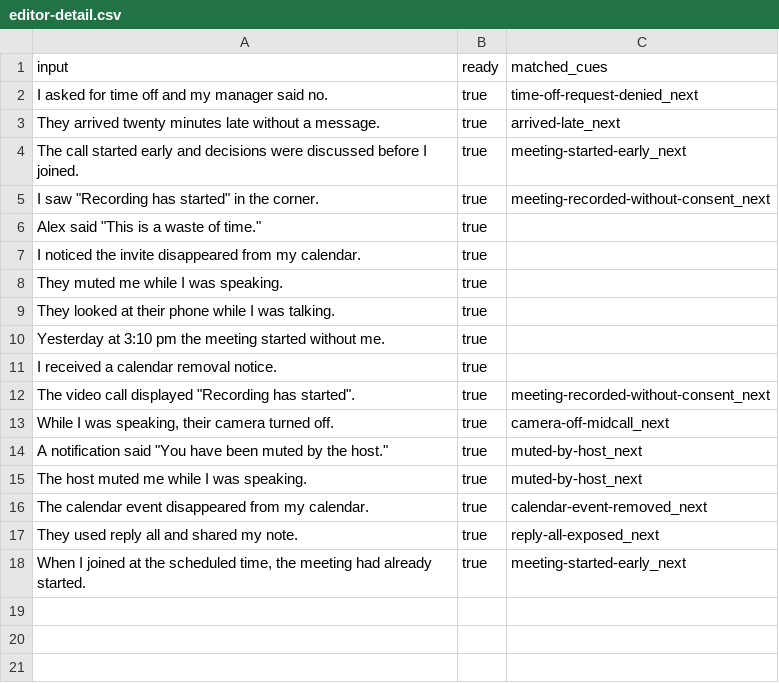
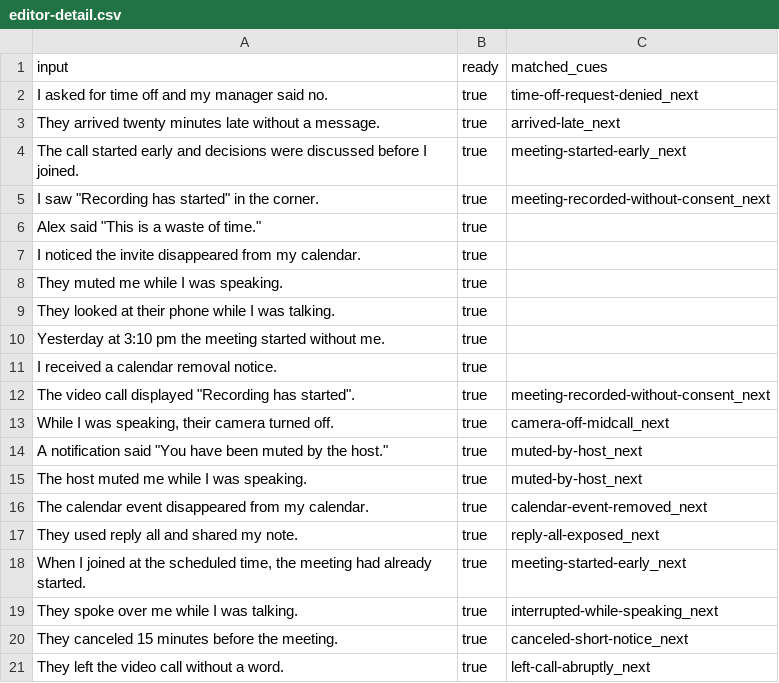
Before and after one commit to natanai/nvc-app, a CSV file: scripts/live/out/editor-detail.csv, drawn as a sheet; the diff names each change by its address in the sheet, - before the commit and + after, or states it on an @@ line.

```diff
--- a/scripts/live/out/editor-detail.csv
+++ b/scripts/live/out/editor-detail.csv
+row 19: They spoke over me while I was talking. | true | interrupted-while-speaking_next
+row 20: They canceled 15 minutes before the meeting. | true | canceled-short-notice_next
+row 21: They left the video call without a word. | true | left-call-abruptly_next
```
Also changed, not shown: data/generated/observation_cues.generated.csv, 6 other files.
